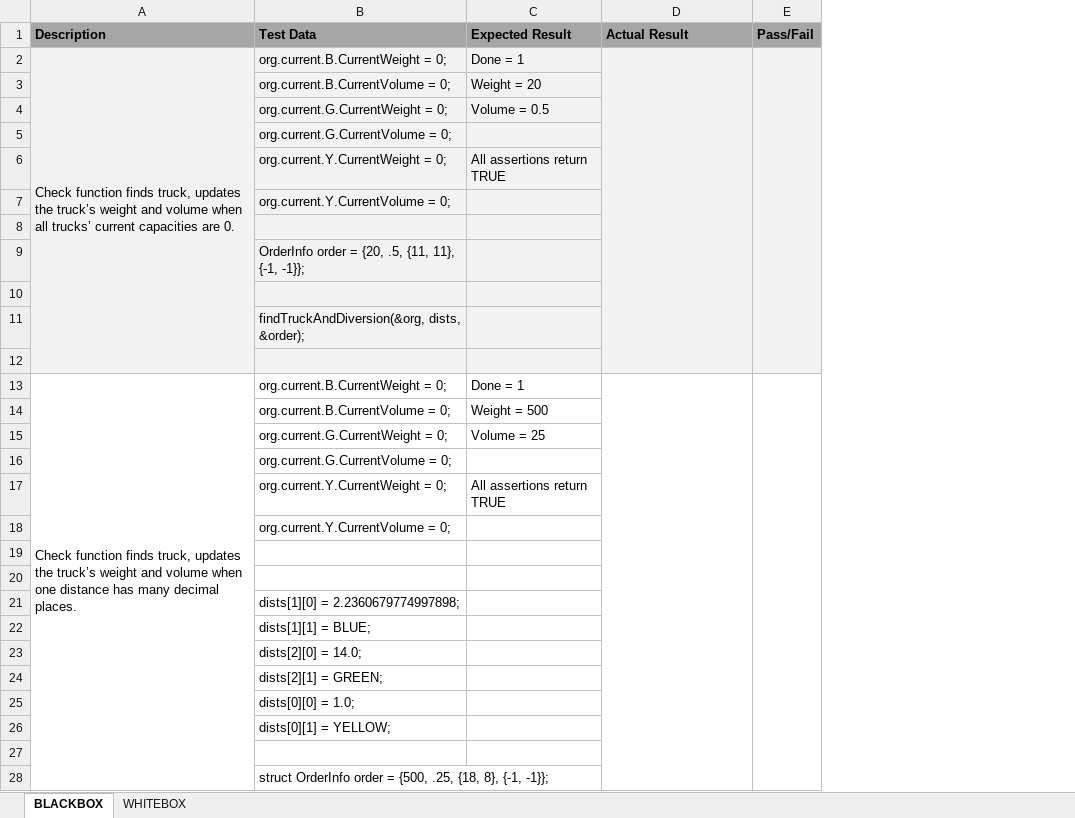
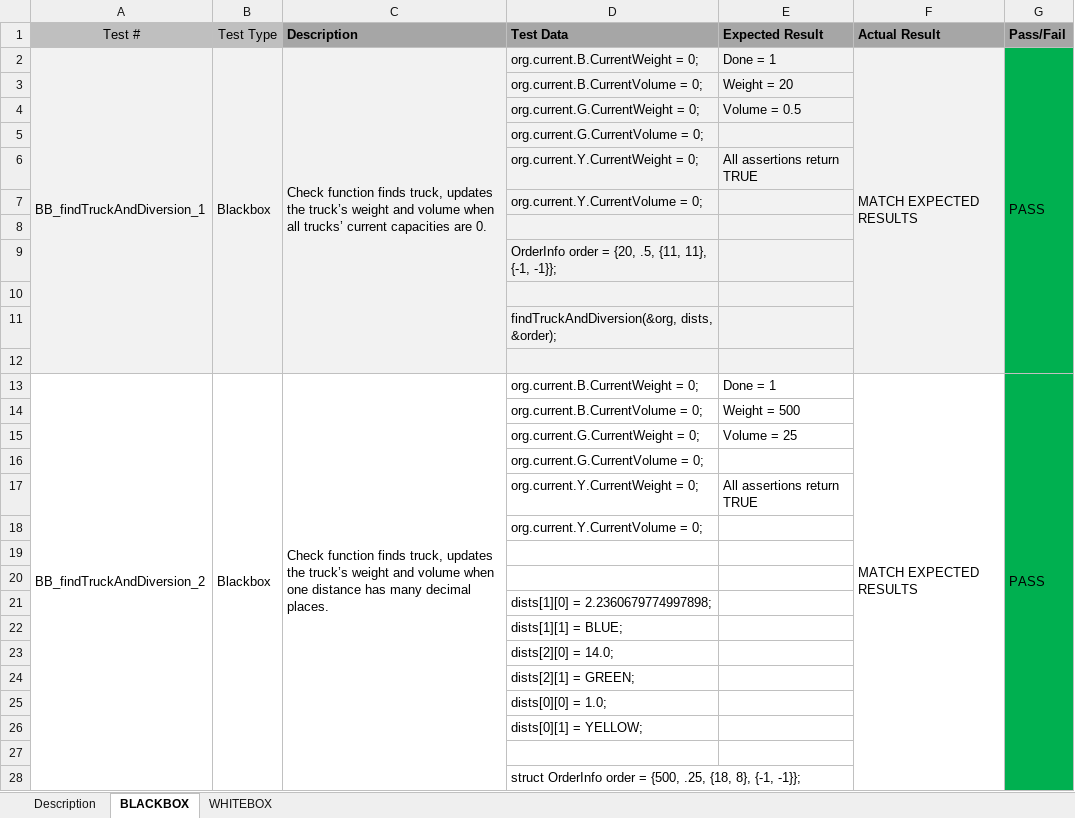
Before and after one commit to IrishBanga/DeliverySystemOptimization, an Excel workbook: Documents/Testing/TestsDocuments/BB+WB_findTruckAndDiversion.xlsx, sheet BLACKBOX, drawn as a sheet; only a part is shown; values as stored, in another font and other column widths than the file's, no borders; addresses are those after the commit; the diff covers the shown part only; the diff names each change by its address in the sheet, - before the commit and + after, or states it on an @@ line.

Commit message:
Update BB+WB_findTruckAndDiversion.xlsx
added test descriptions for Whitebox Test cases

```diff
--- a/Documents/Testing/TestsDocuments/BB+WB_findTruckAndDiversion.xlsx (sheet BLACKBOX)
+++ b/Documents/Testing/TestsDocuments/BB+WB_findTruckAndDiversion.xlsx (sheet BLACKBOX)
+sheet tab: Description
+column A (Test #), rows 2-13: BB_findTruckAndDiversion_1 |  |  |  |  |  |  |  |  |  |  | BB_findTruckAndDiversion_2
+column B (Test Type), rows 2-13: Blackbox |  |  |  |  |  |  |  |  |  |  | Blackbox
-F2 (Actual Result): (empty)
+F2 (Actual Result): MATCH EXPECTED RESULTS
-G2 (Pass/Fail): (empty)
+G2 (Pass/Fail): PASS
-G2:G12 fill: #F2F2F2
+G2:G12 fill: #00B050
-F13 (Actual Result): (empty)
+F13 (Actual Result): MATCH EXPECTED RESULTS
-G13 (Pass/Fail): (empty)
+G13 (Pass/Fail): PASS
-G13:G28 fill: none
+G13:G28 fill: #00B050
```
Also changed, not shown: 14 edited cells and cell formats elsewhere in this sheet, sheet WHITEBOX.
